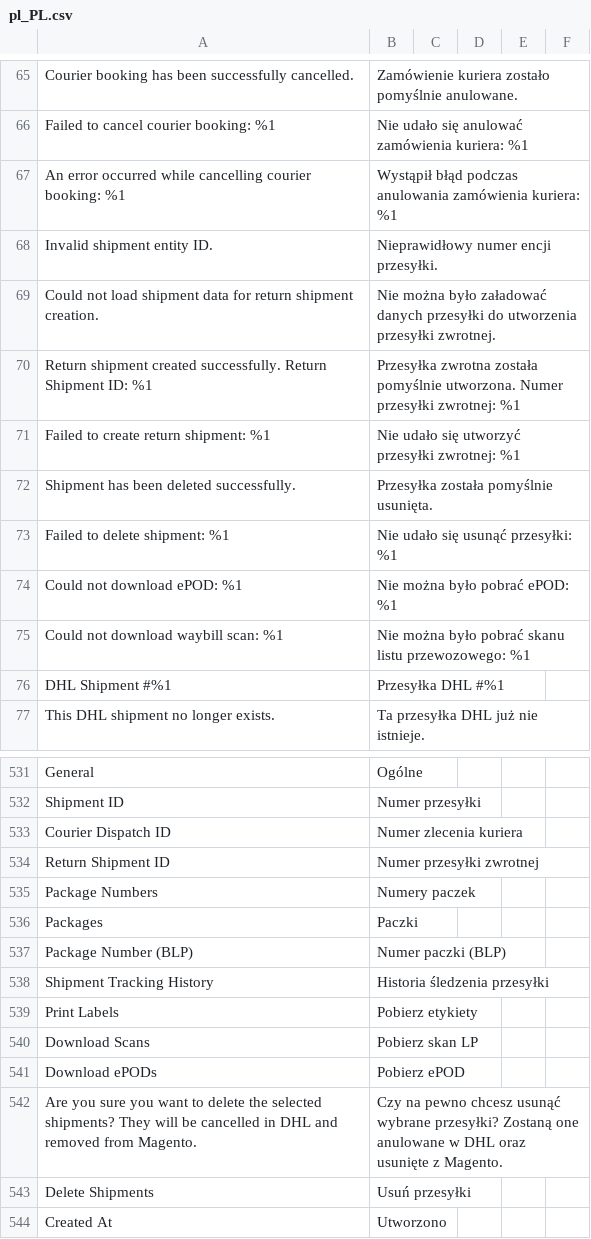
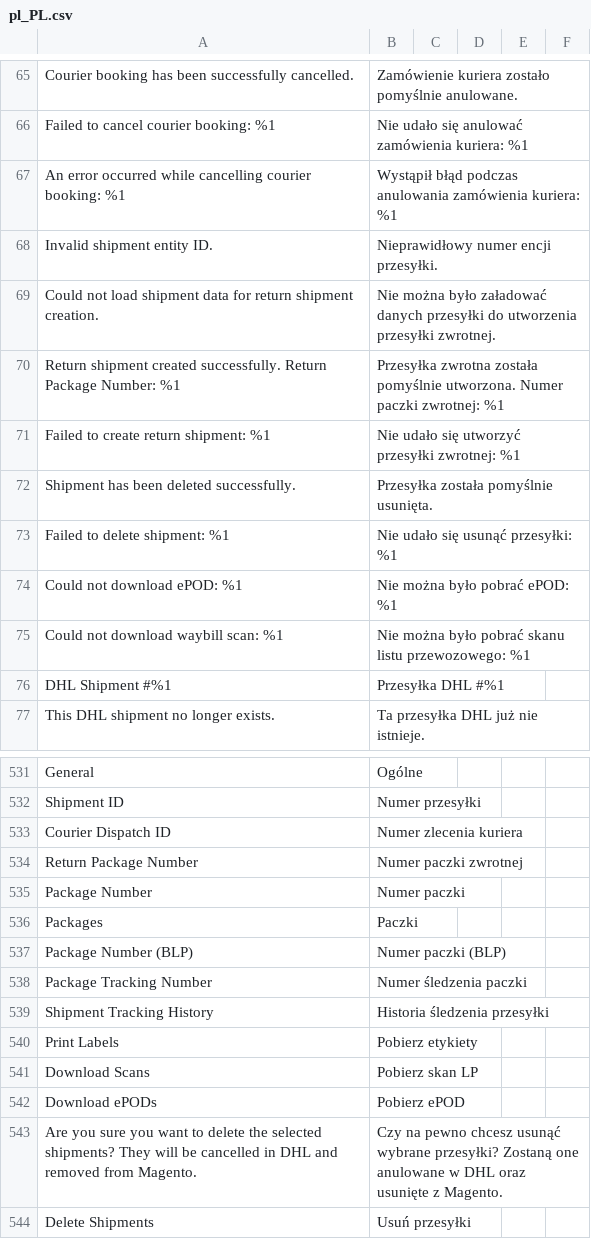
Before and after one commit to DHL-eCommerce-Poland/Magento-2, a CSV file: i18n/pl_PL.csv, drawn as a sheet; only a part is shown, gaps mark what is left out; the shorter side is filled out with more unchanged rows.

```diff
--- a/i18n/pl_PL.csv
+++ b/i18n/pl_PL.csv
@@ -69,3 +69,3 @@ Invalid shipment entity ID.,Nieprawidłowy numer encji przesyłki.
 Could not load shipment data for return shipment creation.,Nie można było załadować danych przesyłki do utworzenia przesyłki zwrotnej.
-Return shipment created successfully. Return Shipment ID: %1,Przesyłka zwrotna została pomyślnie utworzona. Numer przesyłki zwrotnej: %1
+Return shipment created successfully. Return Package Number: %1,Przesyłka zwrotna została pomyślnie utworzona. Numer paczki zwrotnej: %1
 Failed to create return shipment: %1,Nie udało się utworzyć przesyłki zwrotnej: %1
@@ -533,6 +533,7 @@ Shipment ID,Numer przesyłki
 Courier Dispatch ID,Numer zlecenia kuriera
-Return Shipment ID,Numer przesyłki zwrotnej
-Package Numbers,Numery paczek
+Return Package Number,Numer paczki zwrotnej
+Package Number,Numer paczki
 Packages,Paczki
 Package Number (BLP),Numer paczki (BLP)
+Package Tracking Number,Numer śledzenia paczki
 Shipment Tracking History,Historia śledzenia przesyłki
```
Also changed, not shown: i18n/en_US.csv, 30 other files.
